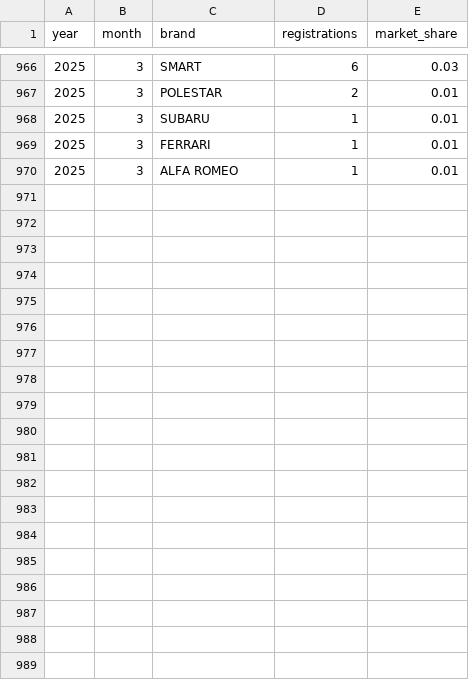
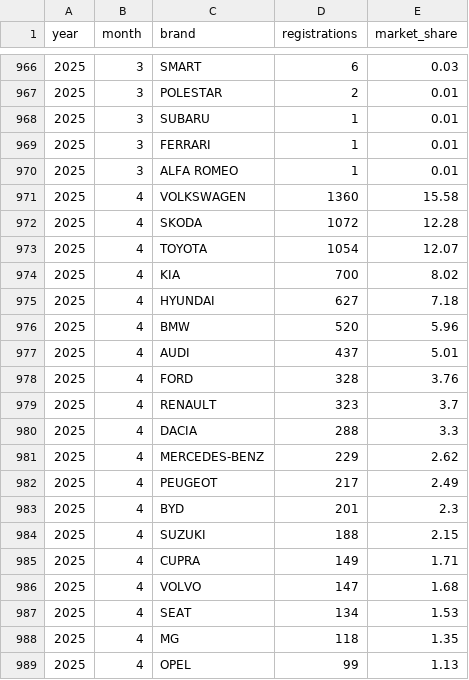
Before and after one commit to firedevs-team/tesla-data, a CSV file: car_registrations/countries/ireland/registrations_by_brand.csv, drawn as a sheet; only a part is shown, gaps mark what is left out; the diff covers the shown part only.

Commit message:
feature(ireland): added april data

```diff
--- a/car_registrations/countries/ireland/registrations_by_brand.csv
+++ b/car_registrations/countries/ireland/registrations_by_brand.csv
@@ -970 +970,20 @@
 2025,3,"ALFA ROMEO",1,0.01
+2025,4,"VOLKSWAGEN",1360,15.58
+2025,4,"SKODA",1072,12.28
+2025,4,"TOYOTA",1054,12.07
+2025,4,"KIA",700,8.02
+2025,4,"HYUNDAI",627,7.18
+2025,4,"BMW",520,5.96
+2025,4,"AUDI",437,5.01
+2025,4,"FORD",328,3.76
+2025,4,"RENAULT",323,3.7
+2025,4,"DACIA",288,3.3
+2025,4,"MERCEDES-BENZ",229,2.62
+2025,4,"PEUGEOT",217,2.49
+2025,4,"BYD",201,2.3
+2025,4,"SUZUKI",188,2.15
+2025,4,"CUPRA",149,1.71
+2025,4,"VOLVO",147,1.68
+2025,4,"SEAT",134,1.53
+2025,4,"MG",118,1.35
+2025,4,"OPEL",99,1.13
```
Also changed, not shown: 20 added rows elsewhere in this file, 2 other files.
